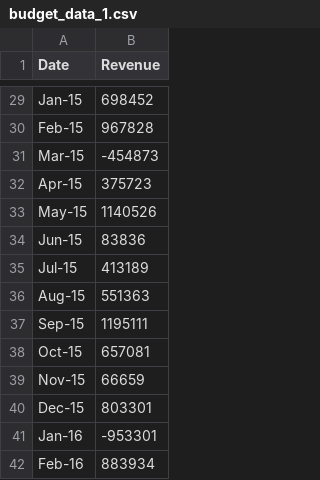
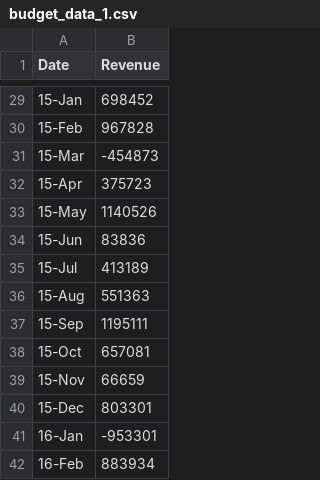
Before and after one commit to ncsu1289/python-challenge, a CSV file: Resources/budget_data_1.csv, drawn as a sheet; only a part is shown, gaps mark what is left out; the diff covers the shown part only; the diff names each change by its address in the sheet, - before the commit and + after, or states it on an @@ line.

```diff
--- a/Resources/budget_data_1.csv
+++ b/Resources/budget_data_1.csv
-A29 (Date): Jan-15
+A29 (Date): 15-Jan
-A30 (Date): Feb-15
+A30 (Date): 15-Feb
-A31 (Date): Mar-15
+A31 (Date): 15-Mar
-A32 (Date): Apr-15
+A32 (Date): 15-Apr
-A33 (Date): May-15
+A33 (Date): 15-May
-A34 (Date): Jun-15
+A34 (Date): 15-Jun
-A35 (Date): Jul-15
+A35 (Date): 15-Jul
-A36 (Date): Aug-15
+A36 (Date): 15-Aug
-A37 (Date): Sep-15
+A37 (Date): 15-Sep
-A38 (Date): Oct-15
+A38 (Date): 15-Oct
-A39 (Date): Nov-15
+A39 (Date): 15-Nov
-A40 (Date): Dec-15
+A40 (Date): 15-Dec
-A41 (Date): Jan-16
+A41 (Date): 16-Jan
-A42 (Date): Feb-16
+A42 (Date): 16-Feb
```
Also changed, not shown: 27 edited cells elsewhere in this file, 4 other files.
